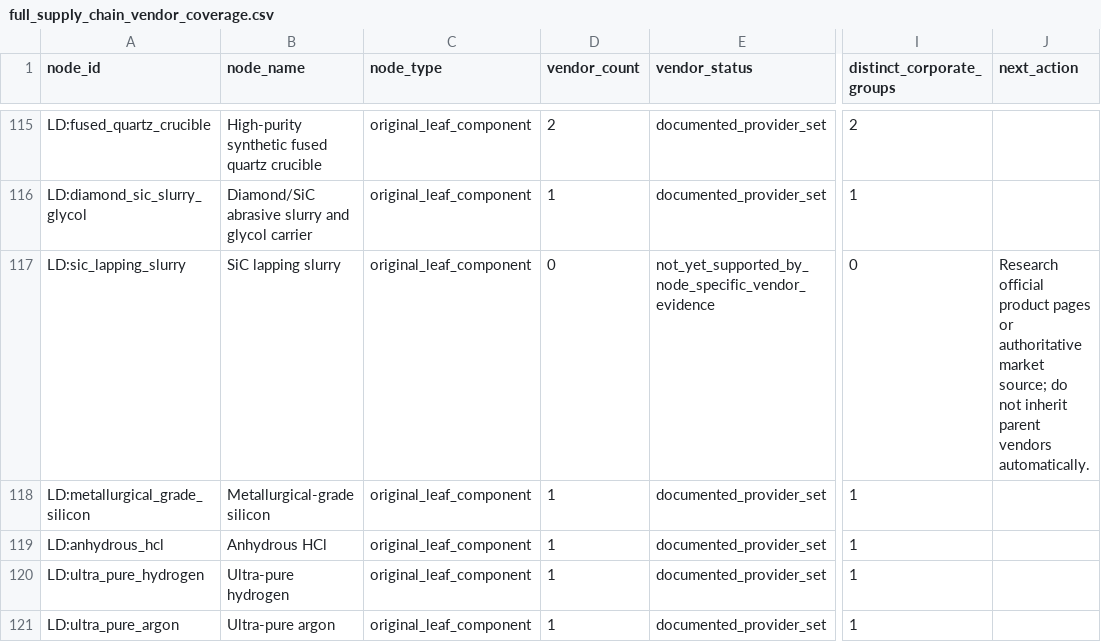
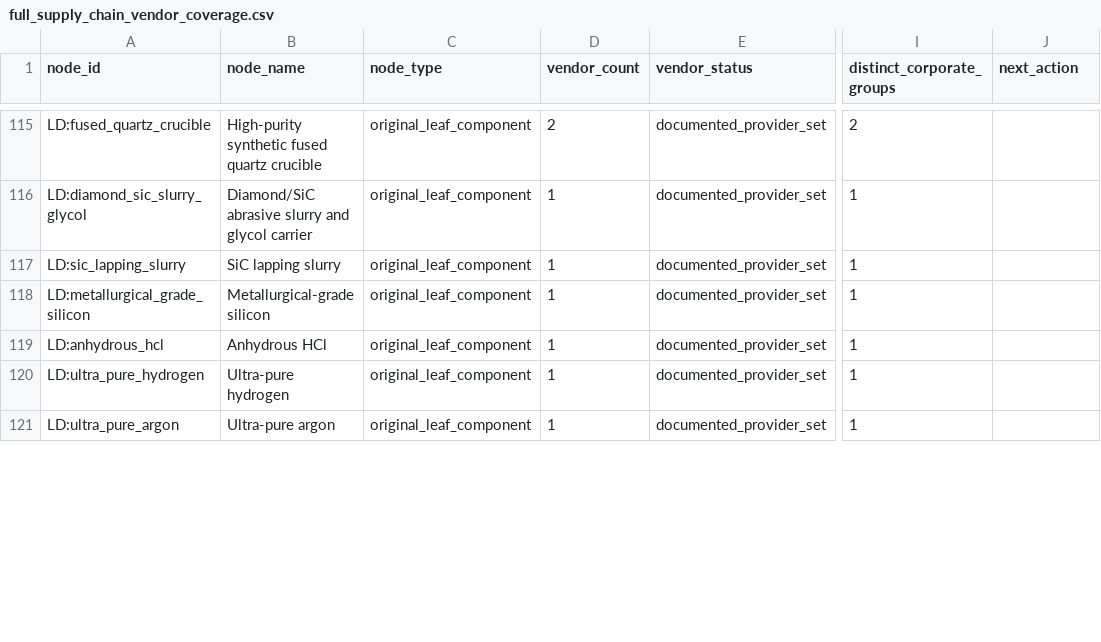
Before and after one commit to tianliu11/gpu-supply-chain-database, a CSV file: data/clean/full_supply_chain_vendor_coverage.csv, drawn as a sheet; only a part is shown, gaps mark what is left out; the diff covers the shown part only; the diff names each change by its address in the sheet, - before the commit and + after, or states it on an @@ line.

```diff
--- a/data/clean/full_supply_chain_vendor_coverage.csv
+++ b/data/clean/full_supply_chain_vendor_coverage.csv
-D117 (vendor_count): 0
+D117 (vendor_count): 1
-E117 (vendor_status): not_yet_supported_by_node_specific_vendor_evidence
+E117 (vendor_status): documented_provider_set
-I117 (distinct_corporate_groups): 0
+I117 (distinct_corporate_groups): 1
-J117 (next_action): Research official product pages or authoritative market source; do not inherit parent vendors automatically.
+J117 (next_action): (empty)
```
Also changed, not shown: 16 edited cells elsewhere in this file, data/clean/full_supply_chain_edges_audit.csv, data/clean/full_supply_chain_facilities.csv, 32 other files.
